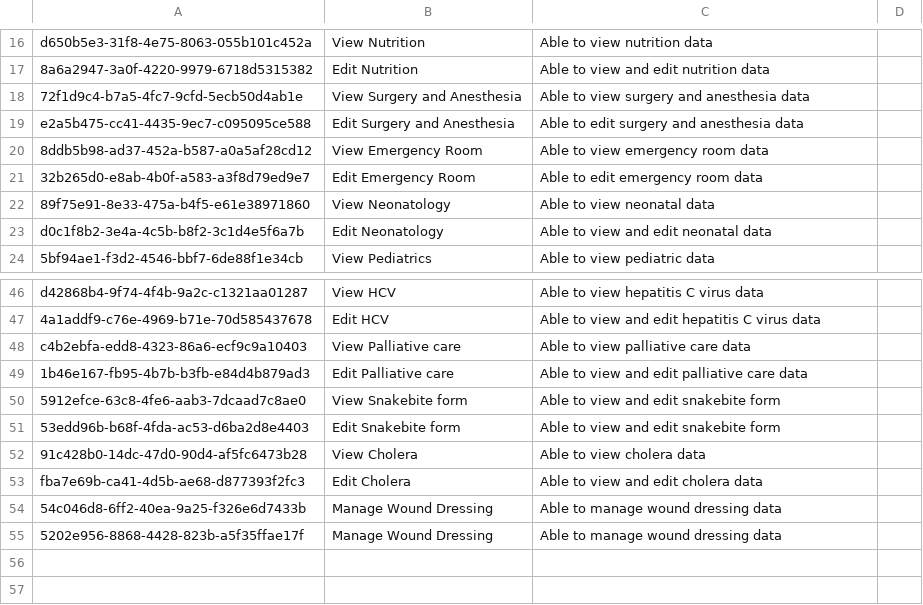
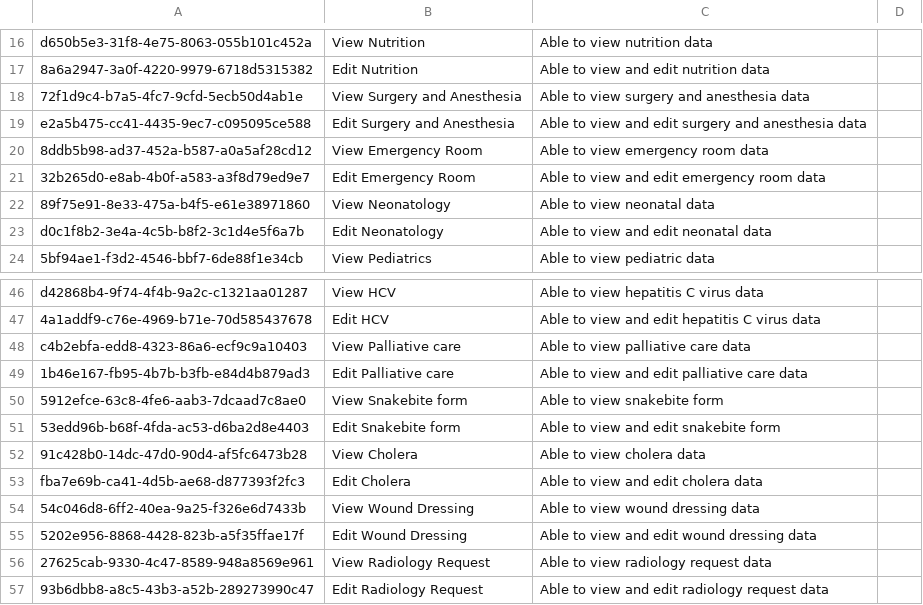
Before and after one commit to MSF-OCG/LIME-EMR, a CSV file: sites/mosul/configs/openmrs/initializer_config/privileges/patient_chart_privileges.csv, drawn as a sheet; only a part is shown, gaps mark what is left out.

Commit message:
LIME2-1067 Radiology request form, encounter type and chart privileges (#319)

```diff
--- a/sites/mosul/configs/openmrs/initializer_config/privileges/patient_chart_privileges.csv
+++ b/sites/mosul/configs/openmrs/initializer_config/privileges/patient_chart_privileges.csv
@@ -18,5 +18,5 @@ d650b5e3-31f8-4e75-8063-055b101c452a,View Nutrition,Able to view nutrition data,
 72f1d9c4-b7a5-4fc7-9cfd-5ecb50d4ab1e,View Surgery and Anesthesia,Able to view surgery and anesthesia data,
-e2a5b475-cc41-4435-9ec7-c095095ce588,Edit Surgery and Anesthesia,Able to edit surgery and anesthesia data,
+e2a5b475-cc41-4435-9ec7-c095095ce588,Edit Surgery and Anesthesia,Able to view and edit surgery and anesthesia data,
 8ddb5b98-ad37-452a-b587-a0a5af28cd12,View Emergency Room,Able to view emergency room data,
-32b265d0-e8ab-4b0f-a583-a3f8d79ed9e7,Edit Emergency Room,Able to edit emergency room data,
+32b265d0-e8ab-4b0f-a583-a3f8d79ed9e7,Edit Emergency Room,Able to view and edit emergency room data,
 89f75e91-8e33-475a-b4f5-e61e38971860,View Neonatology,Able to view neonatal data,
@@ -49,3 +49,3 @@ c4b2ebfa-edd8-4323-86a6-ecf9c9a10403,View Palliative care,Able to view palliativ
 1b46e167-fb95-4b7b-b3fb-e84d4b879ad3,Edit Palliative care,Able to view and edit palliative care data
-5912efce-63c8-4fe6-aab3-7dcaad7c8ae0,View Snakebite form,Able to view and edit snakebite form
+5912efce-63c8-4fe6-aab3-7dcaad7c8ae0,View Snakebite form,Able to view snakebite form
 53edd96b-b68f-4fda-ac53-d6ba2d8e4403,Edit Snakebite form,Able to view and edit snakebite form
@@ -53,3 +53,5 @@ c4b2ebfa-edd8-4323-86a6-ecf9c9a10403,View Palliative care,Able to view palliativ
 fba7e69b-ca41-4d5b-ae68-d877393f2fc3,Edit Cholera,Able to view and edit cholera data
-54c046d8-6ff2-40ea-9a25-f326e6d7433b,Manage Wound Dressing,Able to manage wound dressing data
-5202e956-8868-4428-823b-a5f35ffae17f,Manage Wound Dressing,Able to manage wound dressing data
+54c046d8-6ff2-40ea-9a25-f326e6d7433b,View Wound Dressing,Able to view wound dressing data
+5202e956-8868-4428-823b-a5f35ffae17f,Edit Wound Dressing,Able to view and edit wound dressing data
+27625cab-9330-4c47-8589-948a8569e961,View Radiology Request,Able to view radiology request data
+93b6dbb8-a8c5-43b3-a52b-289273990c47,Edit Radiology Request,Able to view and edit radiology request data
```
Also changed, not shown: sites/mosul/configs/openmrs/initializer_config/encountertypes/mosul_encounter_types.csv, 2 other files.
